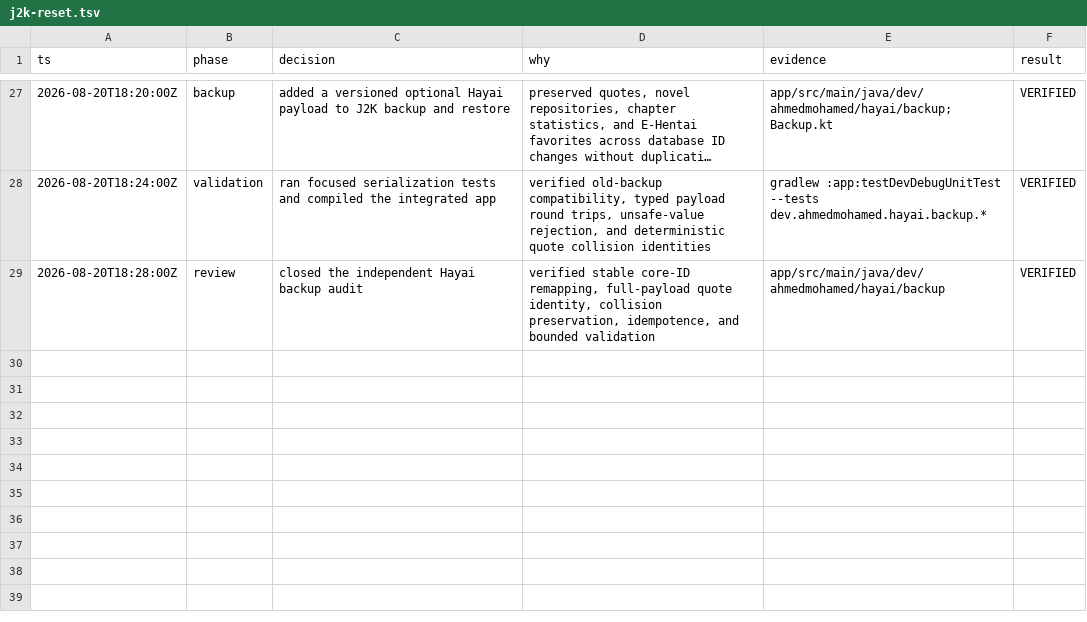
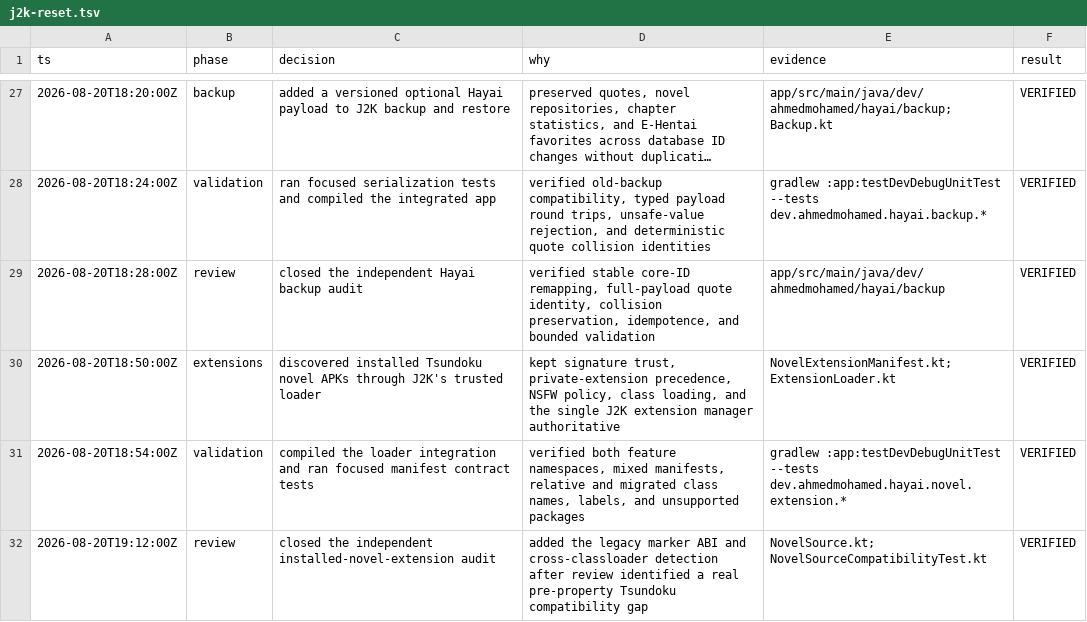
Before and after one commit to HayaiApp/hayai, a TSV file: .audit/j2k-reset.tsv, drawn as a sheet; only a part is shown, gaps mark what is left out; long unchanged cells end in …; the diff names each change by its address in the sheet, - before the commit and + after, or states it on an @@ line.

Commit message:
Load installed Tsundoku novel extensions

```diff
--- a/.audit/j2k-reset.tsv
+++ b/.audit/j2k-reset.tsv
+row 30: 2026-08-20T18:50:00Z | extensions | discovered installed Tsundoku novel APKs through J2K's trusted loader | kept signature trust, private-extension precedence, NSFW policy, class loading, and the single J2K extension manager authoritative | NovelExtensionManifest.kt; ExtensionLoader.kt | VERIFIED
+row 31: 2026-08-20T18:54:00Z | validation | compiled the loader integration and ran focused manifest contract tests | verified both feature namespaces, mixed manifests, relative and migrated class names, labels, and unsupported packages | gradlew :app:testDevDebugUnitTest --tests dev.ahmedmohamed.hayai.novel.extension.* | VERIFIED
+row 32: 2026-08-20T19:12:00Z | review | closed the independent installed-novel-extension audit | added the legacy marker ABI and cross-classloader detection after review identified a real pre-property Tsundoku compatibility gap | NovelSource.kt; NovelSourceCompatibilityTest.kt | VERIFIED
```
Also changed, not shown: 8 other files.
